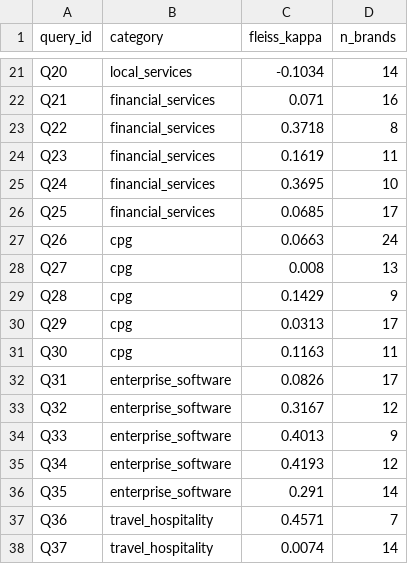
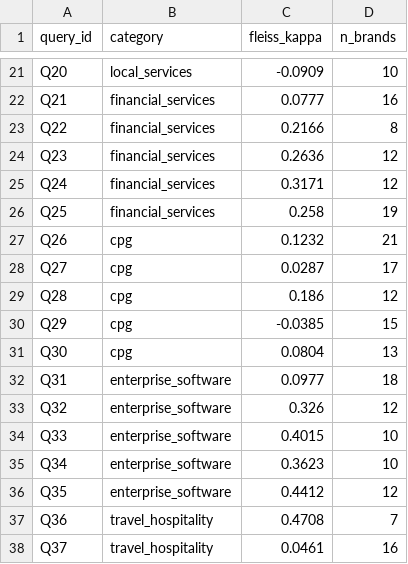
Before and after one commit to CAREInstitute/geo-v2, a CSV file: paper/results/h1_fleiss_kappa.csv, drawn as a sheet; only a part is shown, gaps mark what is left out; the diff covers the shown part only; the diff names each change by its address in the sheet, - before the commit and + after, or states it on an @@ line.

```diff
--- a/paper/results/h1_fleiss_kappa.csv
+++ b/paper/results/h1_fleiss_kappa.csv
-C21 (fleiss_kappa): -0.1034
+C21 (fleiss_kappa): -0.0909
-D21 (n_brands): 14
+D21 (n_brands): 10
-C22 (fleiss_kappa): 0.071
+C22 (fleiss_kappa): 0.0777
-C23 (fleiss_kappa): 0.3718
+C23 (fleiss_kappa): 0.2166
-C24 (fleiss_kappa): 0.1619
+C24 (fleiss_kappa): 0.2636
-D24 (n_brands): 11
+D24 (n_brands): 12
-C25 (fleiss_kappa): 0.3695
+C25 (fleiss_kappa): 0.3171
-D25 (n_brands): 10
+D25 (n_brands): 12
-C26 (fleiss_kappa): 0.0685
+C26 (fleiss_kappa): 0.258
-D26 (n_brands): 17
+D26 (n_brands): 19
-C27 (fleiss_kappa): 0.0663
+C27 (fleiss_kappa): 0.1232
-D27 (n_brands): 24
+D27 (n_brands): 21
-C28 (fleiss_kappa): 0.008
+C28 (fleiss_kappa): 0.0287
-D28 (n_brands): 13
+D28 (n_brands): 17
-C29 (fleiss_kappa): 0.1429
+C29 (fleiss_kappa): 0.186
-D29 (n_brands): 9
+D29 (n_brands): 12
-C30 (fleiss_kappa): 0.0313
+C30 (fleiss_kappa): -0.0385
-D30 (n_brands): 17
+D30 (n_brands): 15
-C31 (fleiss_kappa): 0.1163
+C31 (fleiss_kappa): 0.0804
-D31 (n_brands): 11
+D31 (n_brands): 13
-C32 (fleiss_kappa): 0.0826
+C32 (fleiss_kappa): 0.0977
-D32 (n_brands): 17
+D32 (n_brands): 18
-C33 (fleiss_kappa): 0.3167
+C33 (fleiss_kappa): 0.326
-C34 (fleiss_kappa): 0.4013
+C34 (fleiss_kappa): 0.4015
-D34 (n_brands): 9
+D34 (n_brands): 10
-C35 (fleiss_kappa): 0.4193
+C35 (fleiss_kappa): 0.3623
-D35 (n_brands): 12
+D35 (n_brands): 10
-C36 (fleiss_kappa): 0.291
+C36 (fleiss_kappa): 0.4412
-D36 (n_brands): 14
+D36 (n_brands): 12
-C37 (fleiss_kappa): 0.4571
+C37 (fleiss_kappa): 0.4708
-C38 (fleiss_kappa): 0.0074
+C38 (fleiss_kappa): 0.0461
-D38 (n_brands): 14
+D38 (n_brands): 16
```
Also changed, not shown: 37 edited cells elsewhere in this file, paper/results/exploratory_brand_frequency.csv, paper/results/exploratory_category_kappa.csv, 6 other files.
